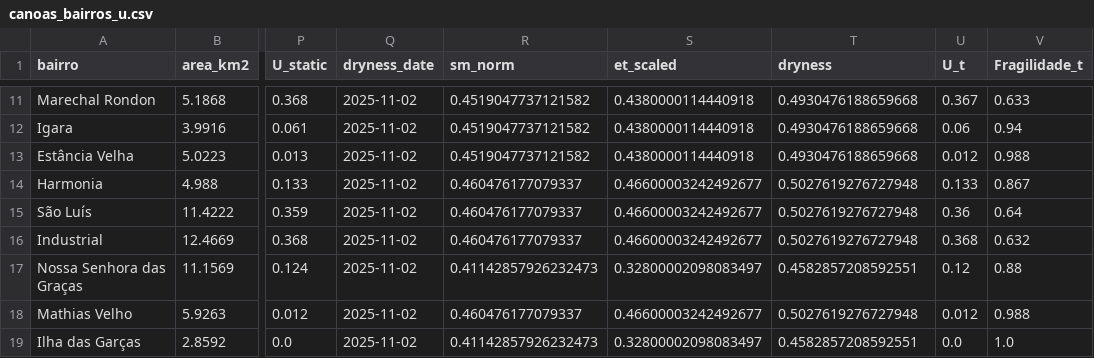
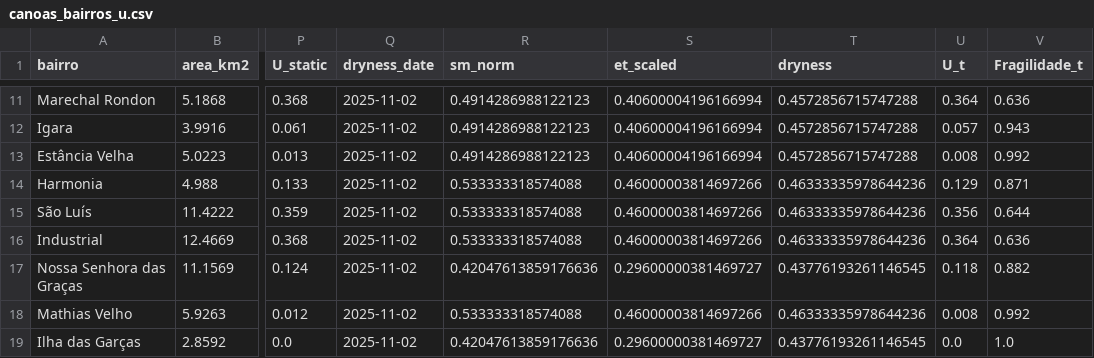
Before and after one commit to dev-impacto-curitiba/forecast-backend, a CSV file: services/data/u/canoas_bairros_u.csv, drawn as a sheet; only a part is shown, gaps mark what is left out; the diff covers the shown part only; the diff names each change by its address in the sheet, - before the commit and + after, or states it on an @@ line.

```diff
--- a/services/data/u/canoas_bairros_u.csv
+++ b/services/data/u/canoas_bairros_u.csv
-R11:R13 (sm_norm): 0.4519047737121582
+R11:R13 (sm_norm): 0.4914286988122123
-S11:S13 (et_scaled): 0.4380000114440918
+S11:S13 (et_scaled): 0.40600004196166994
-T11:T13 (dryness): 0.4930476188659668
+T11:T13 (dryness): 0.4572856715747288
-U11 (U_t): 0.367
+U11 (U_t): 0.364
-V11 (Fragilidade_t): 0.633
+V11 (Fragilidade_t): 0.636
-U12 (U_t): 0.06
+U12 (U_t): 0.057
-V12 (Fragilidade_t): 0.94
+V12 (Fragilidade_t): 0.943
-U13 (U_t): 0.012
+U13 (U_t): 0.008
-V13 (Fragilidade_t): 0.988
+V13 (Fragilidade_t): 0.992
-R14:R16 (sm_norm): 0.460476177079337
+R14:R16 (sm_norm): 0.533333318574088
-S14:S16 (et_scaled): 0.46600003242492677
+S14:S16 (et_scaled): 0.46000003814697266
-T14:T16 (dryness): 0.5027619276727948
+T14:T16 (dryness): 0.46333335978644236
-U14 (U_t): 0.133
+U14 (U_t): 0.129
-V14 (Fragilidade_t): 0.867
+V14 (Fragilidade_t): 0.871
-U15 (U_t): 0.36
+U15 (U_t): 0.356
-V15 (Fragilidade_t): 0.64
+V15 (Fragilidade_t): 0.644
-U16 (U_t): 0.368
+U16 (U_t): 0.364
-V16 (Fragilidade_t): 0.632
+V16 (Fragilidade_t): 0.636
-R17 (sm_norm): 0.41142857926232473
+R17 (sm_norm): 0.42047613859176636
-S17 (et_scaled): 0.32800002098083497
+S17 (et_scaled): 0.29600000381469727
-T17 (dryness): 0.4582857208592551
+T17 (dryness): 0.43776193261146545
-U17 (U_t): 0.12
+U17 (U_t): 0.118
-V17 (Fragilidade_t): 0.88
+V17 (Fragilidade_t): 0.882
-R18 (sm_norm): 0.460476177079337
+R18 (sm_norm): 0.533333318574088
-S18 (et_scaled): 0.46600003242492677
+S18 (et_scaled): 0.46000003814697266
-T18 (dryness): 0.5027619276727948
+T18 (dryness): 0.46333335978644236
-U18 (U_t): 0.012
+U18 (U_t): 0.008
-V18 (Fragilidade_t): 0.988
+V18 (Fragilidade_t): 0.992
-R19 (sm_norm): 0.41142857926232473
+R19 (sm_norm): 0.42047613859176636
-S19 (et_scaled): 0.32800002098083497
+S19 (et_scaled): 0.29600000381469727
-T19 (dryness): 0.4582857208592551
+T19 (dryness): 0.43776193261146545
```
Also changed, not shown: 41 edited cells elsewhere in this file, services/data/hazard/hazard_forecast.csv, services/data/risk/canoas_bairros_risk.csv, 11 other files.
